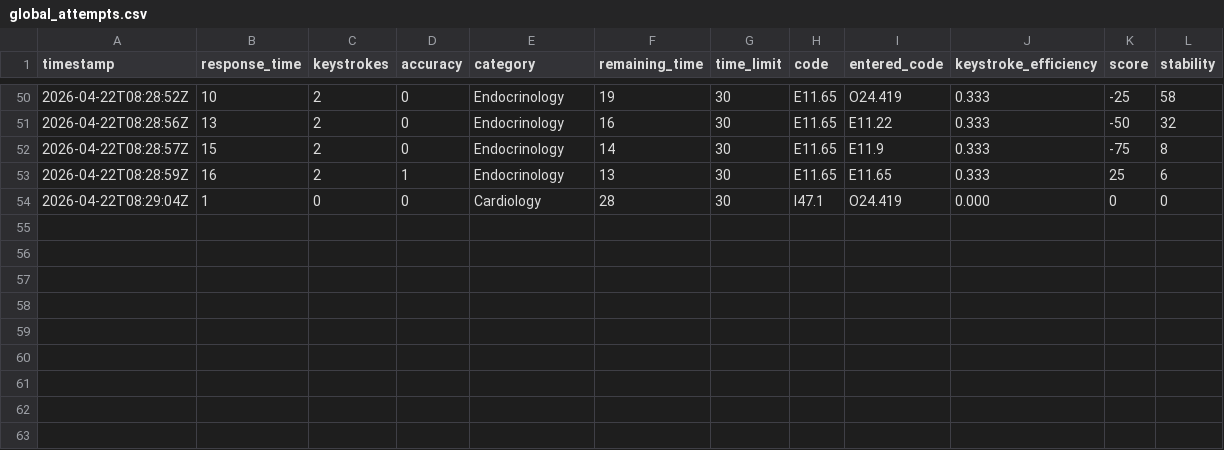
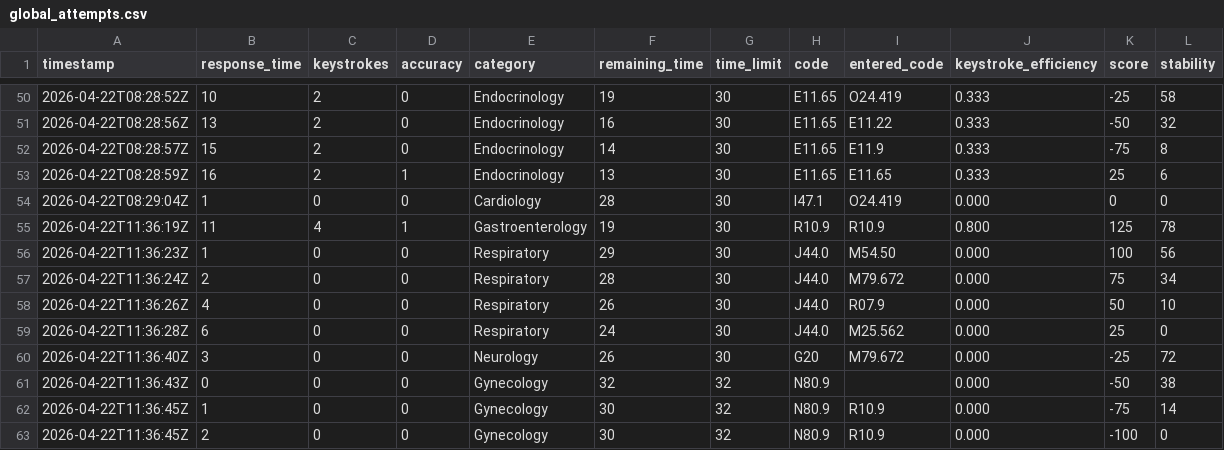
Before and after one commit to dzptahh/ICD10_Code, a CSV file: data/game_logs/global_attempts.csv, drawn as a sheet; only a part is shown, gaps mark what is left out.

```diff
--- a/data/game_logs/global_attempts.csv
+++ b/data/game_logs/global_attempts.csv
@@ -54 +54,10 @@ timestamp,response_time,keystrokes,accuracy,category,remaining_time,time_limit,c
 2026-04-22T08:29:04Z,1,0,0,Cardiology,28,30,I47.1,O24.419,0.000,0,0
+2026-04-22T11:36:19Z,11,4,1,Gastroenterology,19,30,R10.9,R10.9,0.800,125,78
+2026-04-22T11:36:23Z,1,0,0,Respiratory,29,30,J44.0,M54.50,0.000,100,56
+2026-04-22T11:36:24Z,2,0,0,Respiratory,28,30,J44.0,M79.672,0.000,75,34
+2026-04-22T11:36:26Z,4,0,0,Respiratory,26,30,J44.0,R07.9,0.000,50,10
+2026-04-22T11:36:28Z,6,0,0,Respiratory,24,30,J44.0,M25.562,0.000,25,0
+2026-04-22T11:36:40Z,3,0,0,Neurology,26,30,G20,M79.672,0.000,-25,72
+2026-04-22T11:36:43Z,0,0,0,Gynecology,32,32,N80.9,,0.000,-50,38
+2026-04-22T11:36:45Z,1,0,0,Gynecology,30,32,N80.9,R10.9,0.000,-75,14
+2026-04-22T11:36:45Z,2,0,0,Gynecology,30,32,N80.9,R10.9,0.000,-100,0
```
Also changed, not shown: 9 other files.
